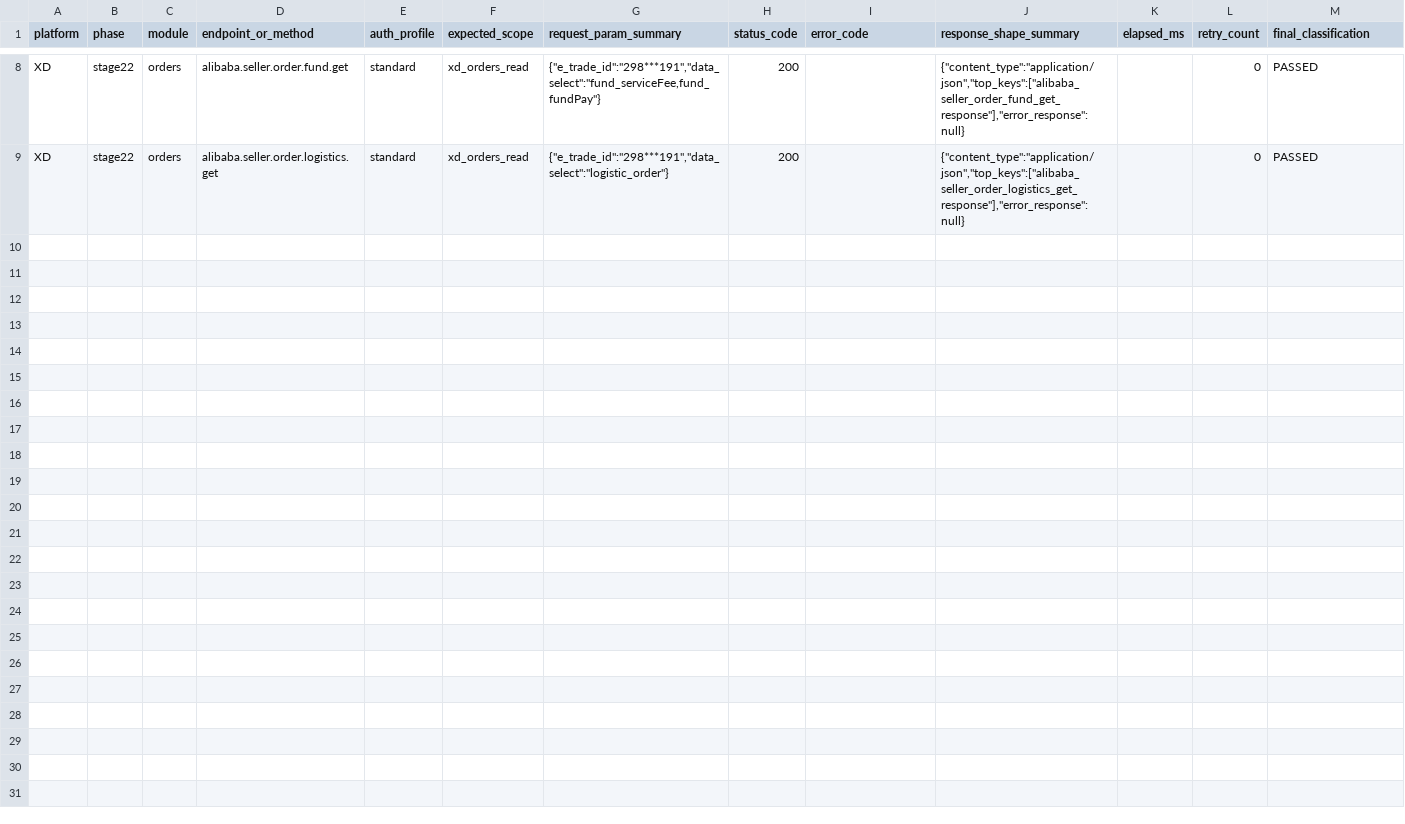
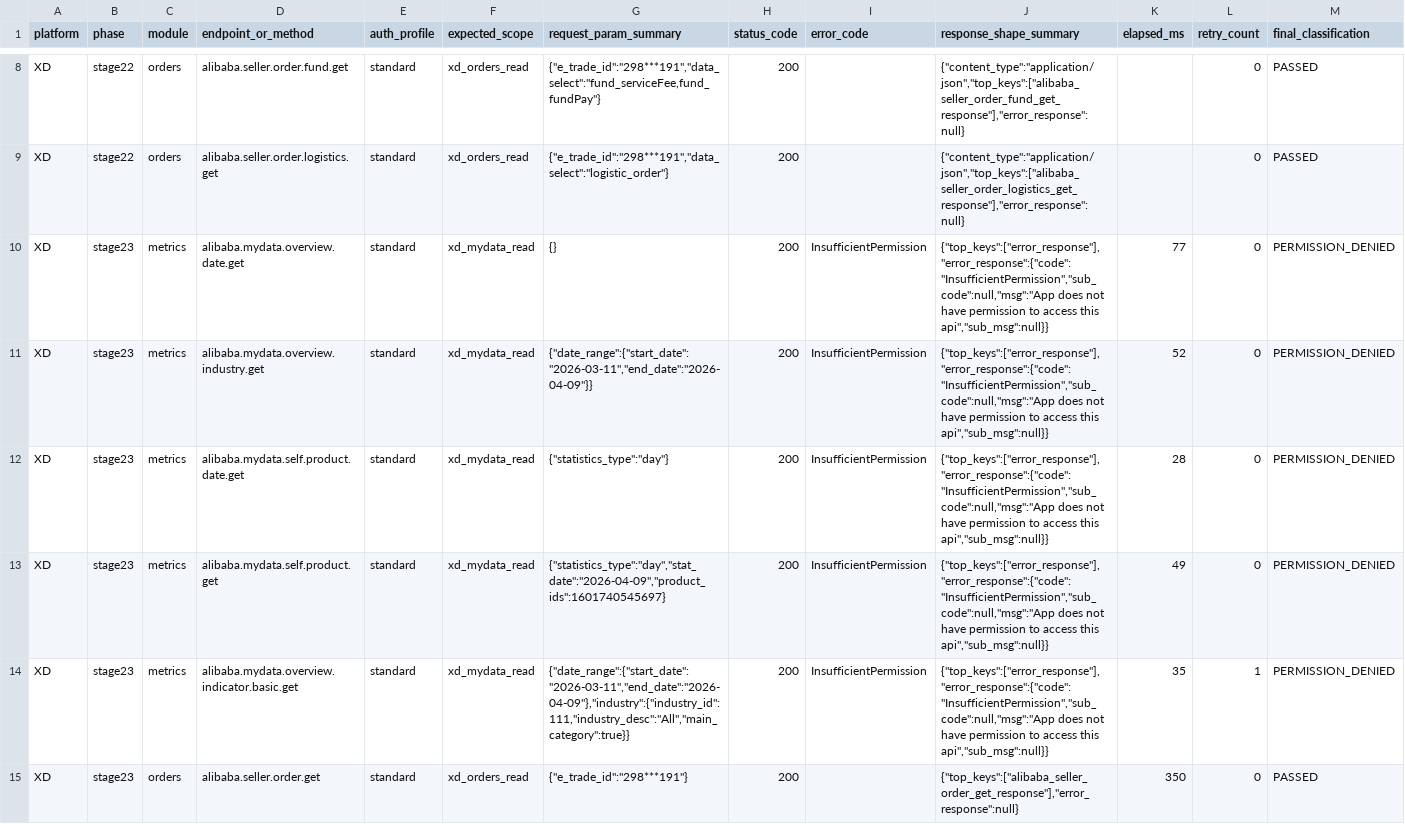
Before and after one commit to Sotofar/wika-alibaba-callback, a CSV file: projects/xd/access/api_matrix.csv, drawn as a sheet; only a part is shown, gaps mark what is left out; rows hold the shown columns only; the diff names each change by its address in the sheet, - before the commit and + after, or states it on an @@ line.

Commit message:
stage23 xd direct-method closure

```diff
--- a/projects/xd/access/api_matrix.csv
+++ b/projects/xd/access/api_matrix.csv
+row 10: XD | stage23 | metrics | alibaba.mydata.overview.date.get | standard | xd_mydata_read | {} | 200 | InsufficientPermission | {"top_keys":["error_response"],"error_response":{"code":"InsufficientPermission","sub_code":null,"msg":"App does not have permission to access this api","sub_msg":null}} | 77 | 0 | PERMISSION_DENIED
+row 11: XD | stage23 | metrics | alibaba.mydata.overview.industry.get | standard | xd_mydata_read | {"date_range":{"start_date":"2026-03-11","end_date":"2026-04-09"}} | 200 | InsufficientPermission | {"top_keys":["error_response"],"error_response":{"code":"InsufficientPermission","sub_code":null,"msg":"App does not have permission to access this api","sub_msg":null}} | 52 | 0 | PERMISSION_DENIED
+row 12: XD | stage23 | metrics | alibaba.mydata.self.product.date.get | standard | xd_mydata_read | {"statistics_type":"day"} | 200 | InsufficientPermission | {"top_keys":["error_response"],"error_response":{"code":"InsufficientPermission","sub_code":null,"msg":"App does not have permission to access this api","sub_msg":null}} | 28 | 0 | PERMISSION_DENIED
+row 13: XD | stage23 | metrics | alibaba.mydata.self.product.get | standard | xd_mydata_read | {"statistics_type":"day","stat_date":"2026-04-09","product_ids":1601740545697} | 200 | InsufficientPermission | {"top_keys":["error_response"],"error_response":{"code":"InsufficientPermission","sub_code":null,"msg":"App does not have permission to access this api","sub_msg":null}} | 49 | 0 | PERMISSION_DENIED
+row 14: XD | stage23 | metrics | alibaba.mydata.overview.indicator.basic.get | standard | xd_mydata_read | {"date_range":{"start_date":"2026-03-11","end_date":"2026-04-09"},"industry":{"industry_id":111,"industry_desc":"All","main_category":true}} | 200 | InsufficientPermission | {"top_keys":["error_response"],"error_response":{"code":"InsufficientPermission","sub_code":null,"msg":"App does not have permission to access this api","sub_msg":null}} | 35 | 1 | PERMISSION_DENIED
+row 15: XD | stage23 | orders | alibaba.seller.order.get | standard | xd_orders_read | {"e_trade_id":"298***191"} | 200 |  | {"top_keys":["alibaba_seller_order_get_response"],"error_response":null} | 350 | 0 | PASSED
```
Also changed, not shown: 18 other files.
